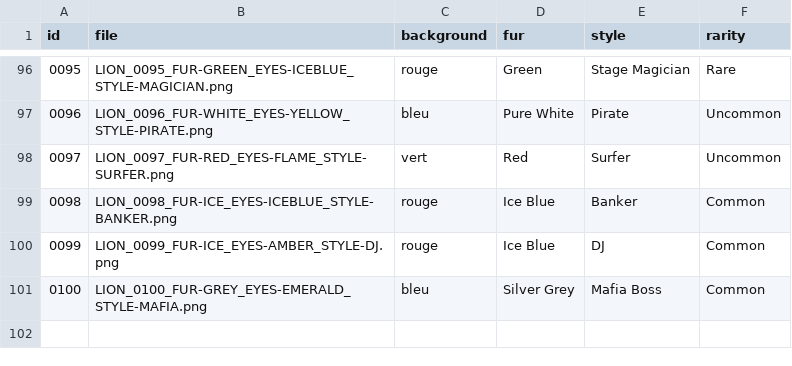
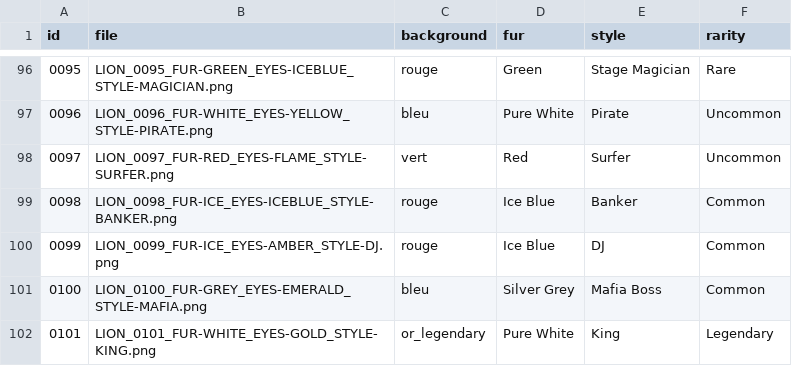
Before and after one commit to ndaconstruct-ANTO/ndaconstruct, a CSV file: collection_generator/livraison/rapports/mapping.csv, drawn as a sheet; only a part is shown, gaps mark what is left out; the diff names each change by its address in the sheet, - before the commit and + after, or states it on an @@ line.

```diff
--- a/collection_generator/livraison/rapports/mapping.csv
+++ b/collection_generator/livraison/rapports/mapping.csv
+row 102: 0101 | LION_0101_FUR-WHITE_EYES-GOLD_STYLE-KING.png | or_legendary | Pure White | King | Legendary
```
Also changed, not shown: 7 other files.
